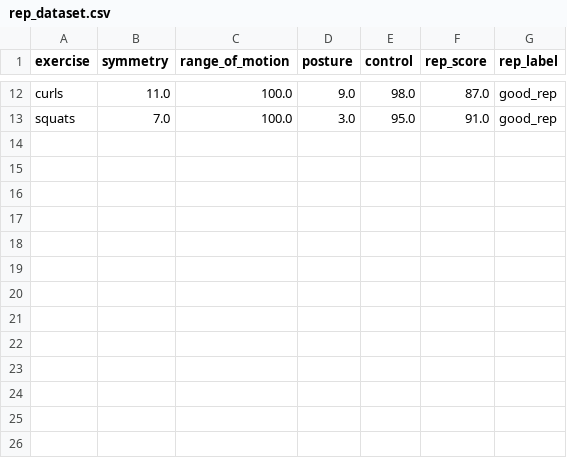
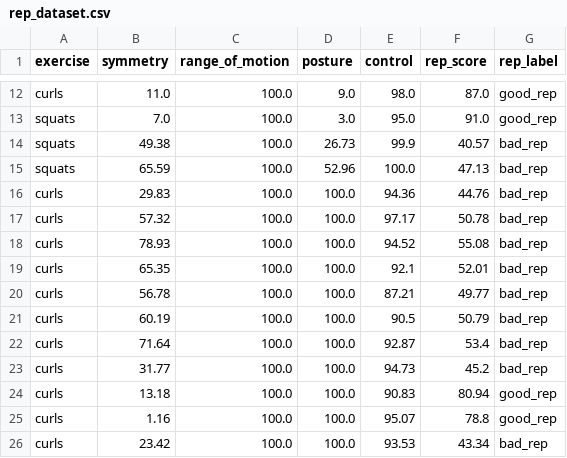
Before and after one commit to Varora-24/Smart-Fitness-Trainer, a CSV file: rep_dataset.csv, drawn as a sheet; only a part is shown, gaps mark what is left out.

```diff
--- a/rep_dataset.csv
+++ b/rep_dataset.csv
@@ -13 +13,14 @@ curls,11.0,100.0,9.0,98.0,87.0,good_rep
 squats,7.0,100.0,3.0,95.0,91.0,good_rep
+squats,49.38,100.0,26.73,99.9,40.57,bad_rep
+squats,65.59,100.0,52.96,100.0,47.13,bad_rep
+curls,29.83,100.0,100.0,94.36,44.76,bad_rep
+curls,57.32,100.0,100.0,97.17,50.78,bad_rep
+curls,78.93,100.0,100.0,94.52,55.08,bad_rep
+curls,65.35,100.0,100.0,92.1,52.01,bad_rep
+curls,56.78,100.0,100.0,87.21,49.77,bad_rep
+curls,60.19,100.0,100.0,90.5,50.79,bad_rep
+curls,71.64,100.0,100.0,92.87,53.4,bad_rep
+curls,31.77,100.0,100.0,94.73,45.2,bad_rep
+curls,13.18,100.0,100.0,90.83,80.94,good_rep
+curls,1.16,100.0,100.0,95.07,78.8,good_rep
+curls,23.42,100.0,100.0,93.53,43.34,bad_rep
```
Also changed, not shown: 1 other file.
